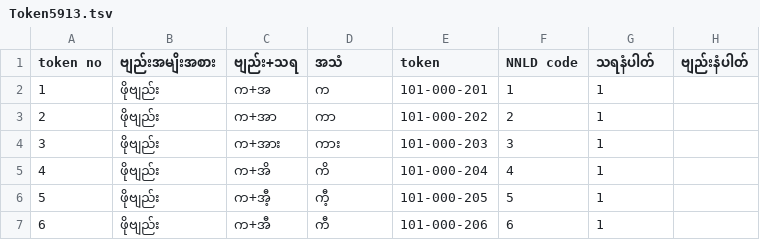
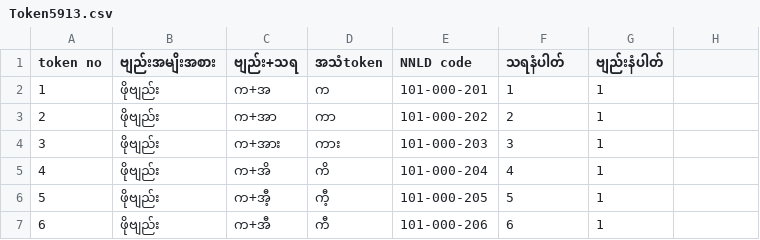
Before and after one commit to nyeinzawoo-notDev/Structural-Logic-Extraction-Framework, a CSV file: source_notes/Token5913.csv (was source_notes/Token5913.tsv), drawn as a sheet; only a part is shown.

Commit message:
Update and rename Token5913.tsv to Token5913.csv
ဝဆွဲနဲ့ အတွဲရသေးပါ။ ဝဆွဲ နဲ့တွဲပြီးရင် ၅၉၁၃*၂=၁၁၈၂၆ ဖြစ်သွားပါလိမ့်မယ်။ ကိုလိုနီခေတ် သင်ပုန်းကြီးပါ သရ ၇၃လုံးနဲ့ တွဲစပ်ထားတာကြောင့် အရေအတွက်များနေပါတယ်။ ခေတ်သုံးအရ ဆိုလျှင် ဒီ့ထက်နည်းပါလိမ့်မယ်။

```diff
--- a/source_notes/Token5913.tsv
+++ b/source_notes/Token5913.csv
@@ -1,2 +1,2 @@
-token no,ဗျည်းအမျိးအစား,ဗျည်း+သရ,အသံ,token,NNLD code,သရနံပါတ်,ဗျည်းနံပါတ်
+token no,ဗျည်းအမျိးအစား,ဗျည်း+သရ,အသံtoken,NNLD code,သရနံပါတ်,ဗျည်းနံပါတ်
 1,ဖိုဗျည်း,က+အ,က,101-000-201,1,1
```
